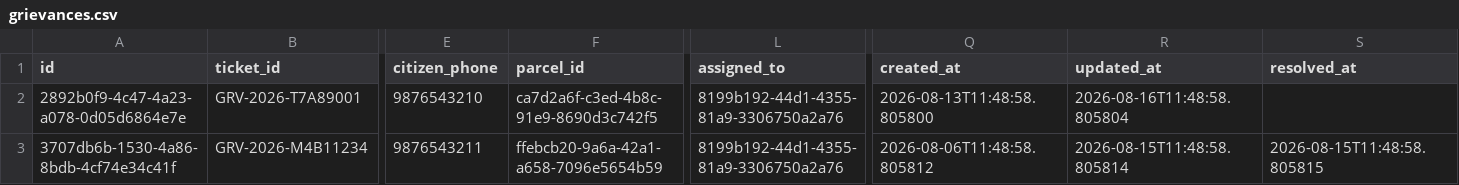
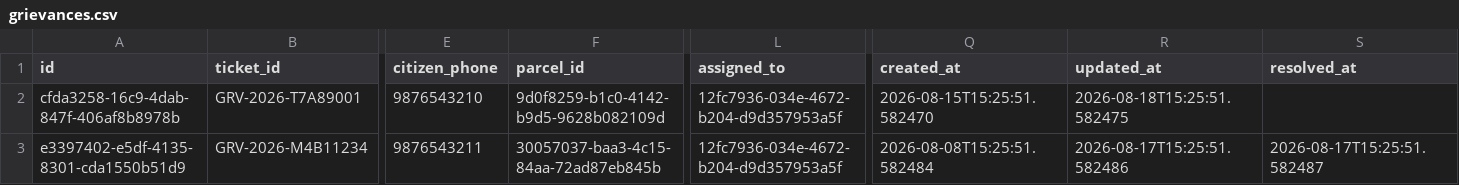
Before and after one commit to Lakshya0023/DEBUGGERS_INNOHACK, a CSV file: data/grievances.csv, drawn as a sheet; only a part is shown, gaps mark what is left out; the diff names each change by its address in the sheet, - before the commit and + after, or states it on an @@ line.

```diff
--- a/data/grievances.csv
+++ b/data/grievances.csv
-A2 (id): 2892b0f9-4c47-4a23-a078-0d05d6864e7e
+A2 (id): cfda3258-16c9-4dab-847f-406af8b8978b
-F2 (parcel_id): ca7d2a6f-c3ed-4b8c-91e9-8690d3c742f5
+F2 (parcel_id): 9d0f8259-b1c0-4142-b9d5-9628b082109d
-L2:L3 (assigned_to): 8199b192-44d1-4355-81a9-3306750a2a76
+L2:L3 (assigned_to): 12fc7936-034e-4672-b204-d9d357953a5f
-Q2 (created_at): 2026-08-13T11:48:58.805800
+Q2 (created_at): 2026-08-15T15:25:51.582470
-R2 (updated_at): 2026-08-16T11:48:58.805804
+R2 (updated_at): 2026-08-18T15:25:51.582475
-A3 (id): 3707db6b-1530-4a86-8bdb-4cf74e34c41f
+A3 (id): e3397402-e5df-4135-8301-cda1550b51d9
-F3 (parcel_id): ffebcb20-9a6a-42a1-a658-7096e5654b59
+F3 (parcel_id): 30057037-baa3-4c15-84aa-72ad87eb845b
-Q3 (created_at): 2026-08-06T11:48:58.805812
+Q3 (created_at): 2026-08-08T15:25:51.582484
-R3 (updated_at): 2026-08-15T11:48:58.805814
+R3 (updated_at): 2026-08-17T15:25:51.582486
-S3 (resolved_at): 2026-08-15T11:48:58.805815
+S3 (resolved_at): 2026-08-17T15:25:51.582487
```
Also changed, not shown: data/land_parcels.csv, data/ownership_history.csv, 17 other files.
